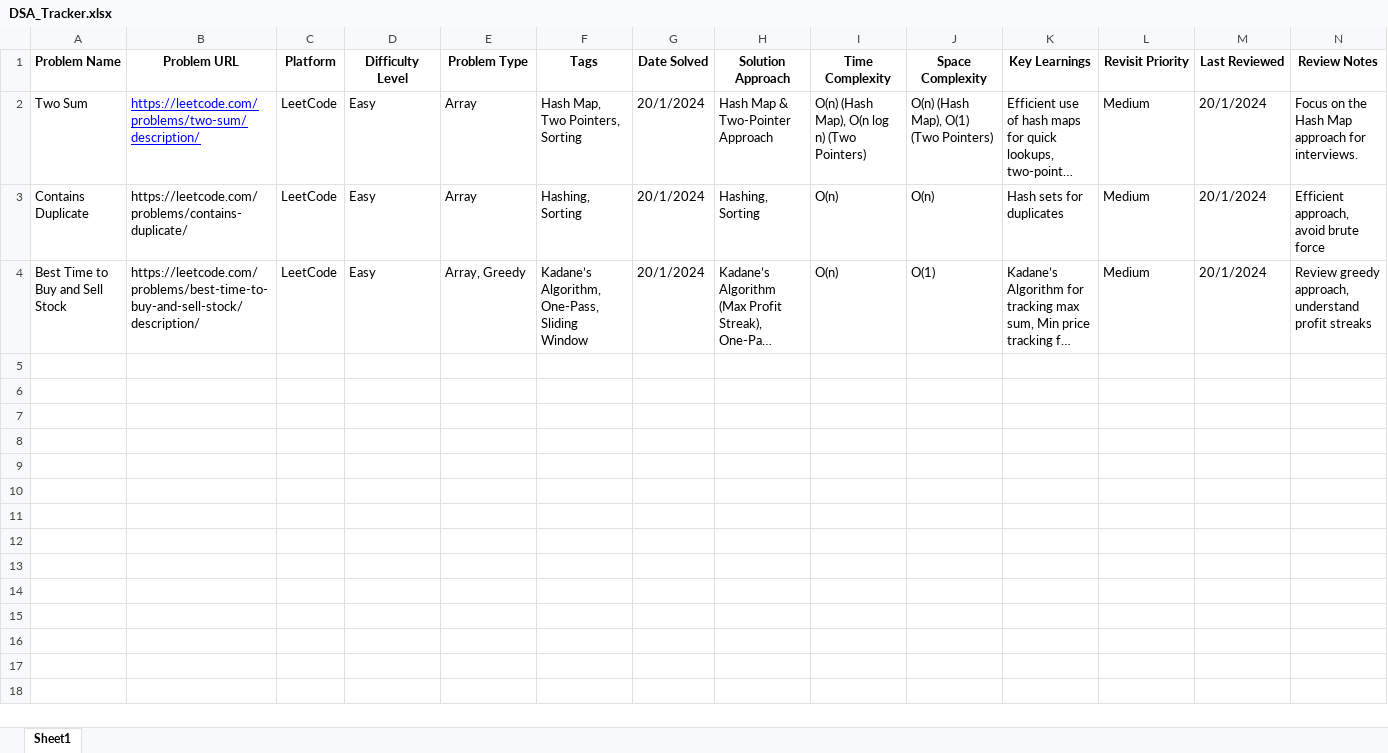
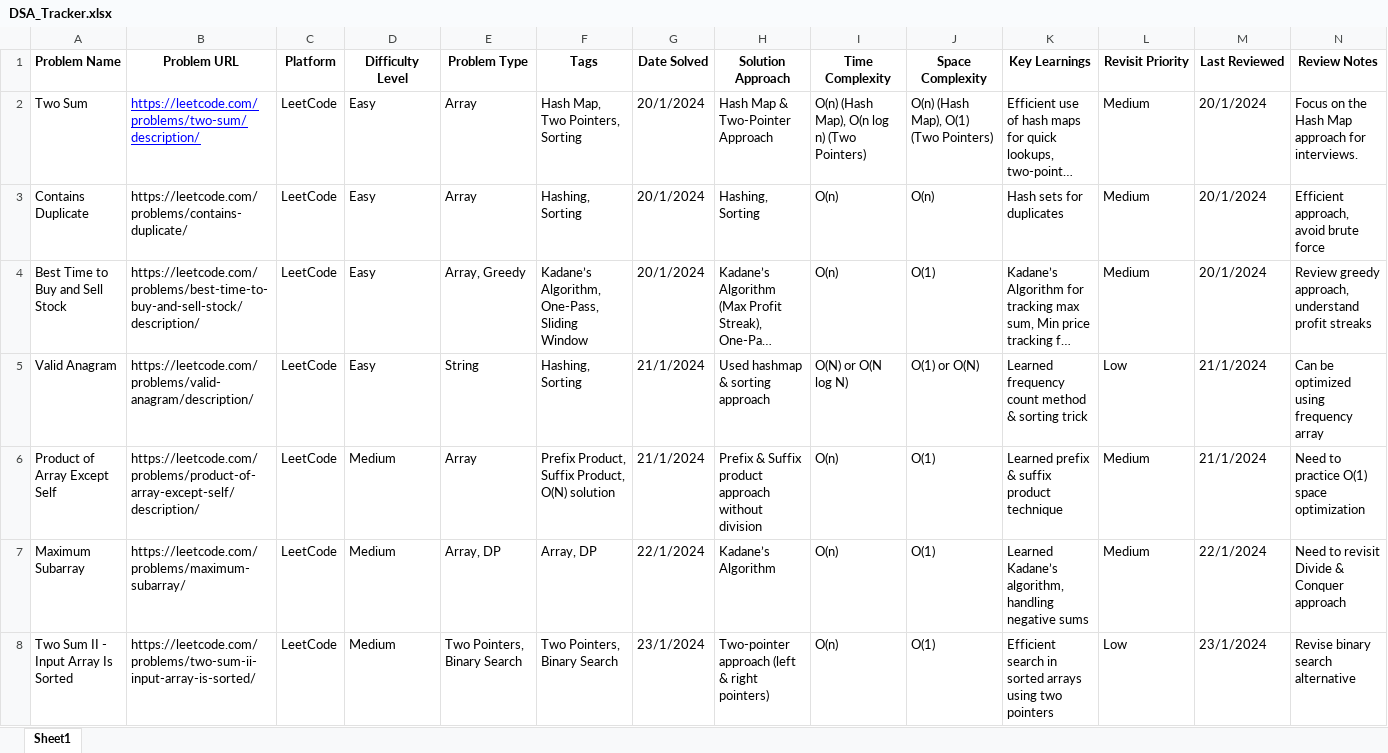
Before and after one commit to Hero4440/DSA, an Excel workbook: excel/DSA_Tracker.xlsx, sheet Sheet1, drawn as a sheet; only a part is shown; long unchanged cells end in …; values as stored, in another font and other column widths than the file's, no borders; the diff covers the shown part only; the diff names each change by its address in the sheet, - before the commit and + after, or states it on an @@ line.

```diff
--- a/excel/DSA_Tracker.xlsx (sheet Sheet1)
+++ b/excel/DSA_Tracker.xlsx (sheet Sheet1)
+row 5: Valid Anagram | https://leetcode.com/problems/valid-anagram/description/ | LeetCode | Easy | String | Hashing, Sorting | 21/1/2024 | Used hashmap & sorting approach | O(N) or O(N log N) | O(1) or O(N) | Learned frequency count method & sorting trick | Low | 21/1/2024 | Can be optimized using frequency array
+row 6: Product of Array Except Self | https://leetcode.com/problems/product-of-array-except-self/description/ | LeetCode | Medium | Array | Prefix Product, Suffix Product, O(N) solution | 21/1/2024 | Prefix & Suffix product approach without division | O(n) | O(1) | Learned prefix & suffix product technique | Medium | 21/1/2024 | Need to practice O(1) space optimization
+row 7: Maximum Subarray | https://leetcode.com/problems/maximum-subarray/ | LeetCode | Medium | Array, DP | Array, DP | 22/1/2024 | Kadane’s Algorithm | O(n) | O(1) | Learned Kadane’s algorithm, handling negative sums | Medium | 22/1/2024 | Need to revisit Divide & Conquer approach
+row 8: Two Sum II - Input Array Is Sorted | https://leetcode.com/problems/two-sum-ii-input-array-is-sorted/ | LeetCode | Medium | Two Pointers, Binary Search | Two Pointers, Binary Search | 23/1/2024 | Two-pointer approach (left & right pointers) | O(n) | O(1) | Efficient search in sorted arrays using two pointers | Low | 23/1/2024 | Revise binary search alternative
```
Also changed, not shown: 3 added rows elsewhere in this sheet, 7 other files.
